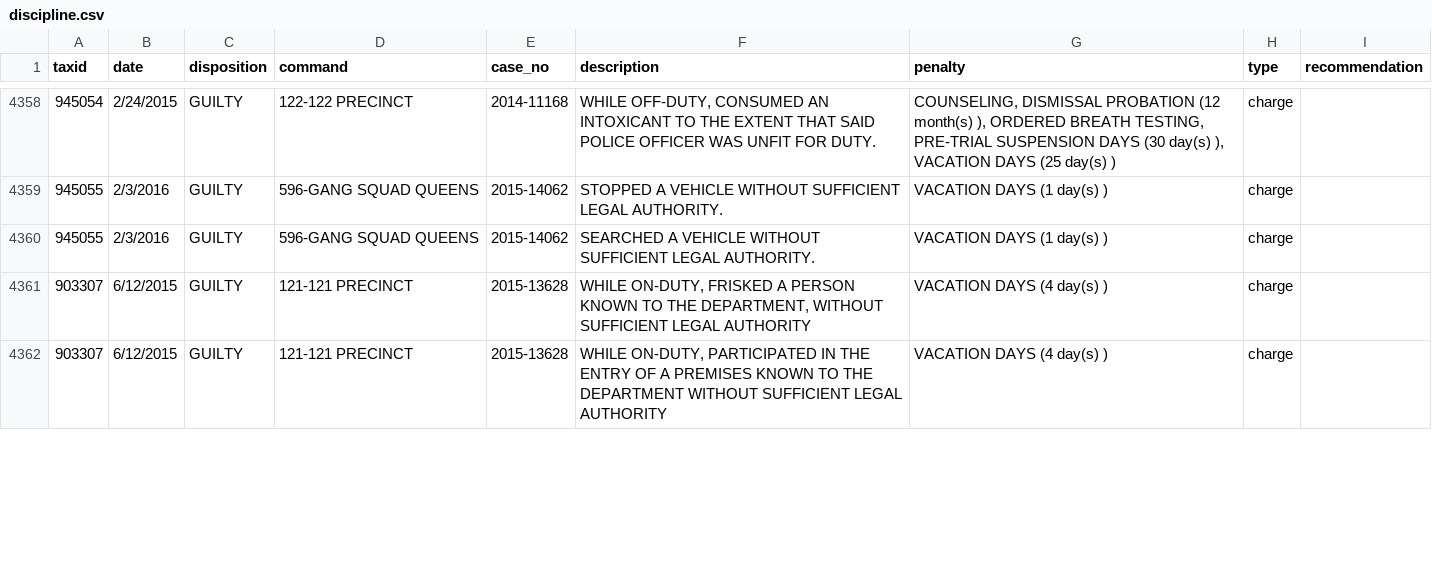
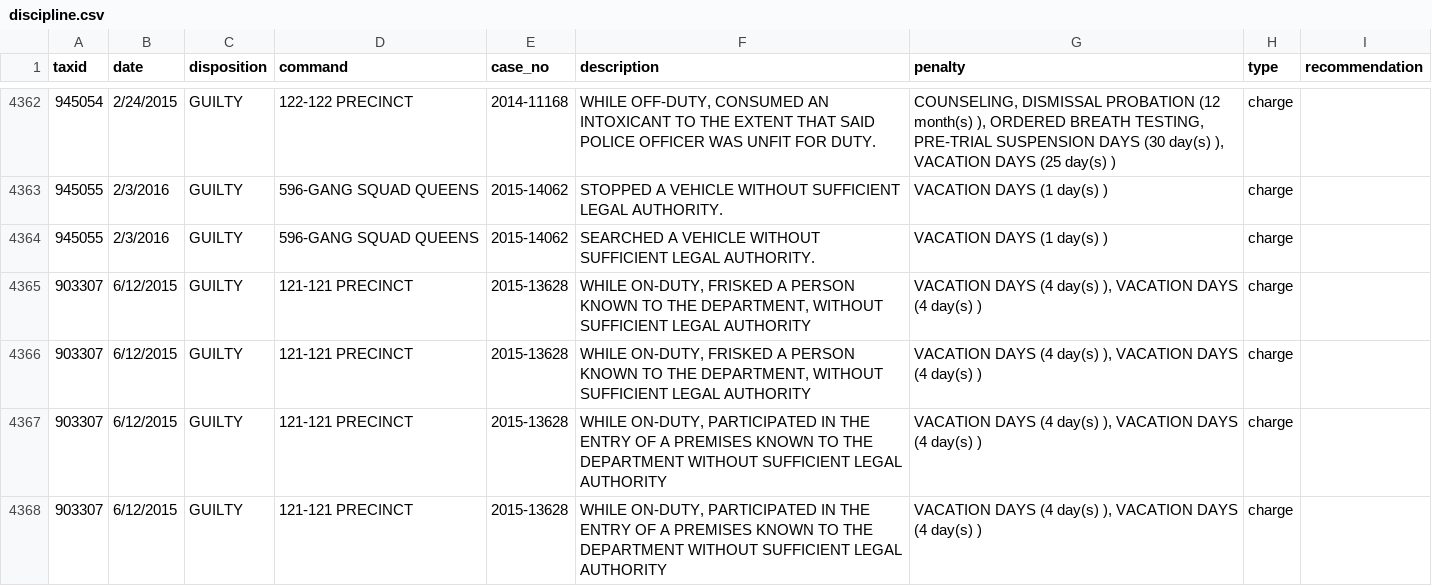
Before and after one commit to ryanwatkins/nypd-officer-profiles, a CSV file: discipline.csv, drawn as a sheet; only a part is shown, gaps mark what is left out; addresses are those after the commit; the diff covers the shown part only; the diff names each change by its address in the sheet, - before the commit and + after, or states it on an @@ line.

```diff
--- a/discipline.csv
+++ b/discipline.csv
-G4365 (penalty): VACATION DAYS (4 day(s) )
+G4365 (penalty): VACATION DAYS (4 day(s) ), VACATION DAYS (4 day(s) )
+row 4366: 903307 | 6/12/2015 | GUILTY | 121-121 PRECINCT | 2015-13628 | WHILE ON-DUTY, FRISKED A PERSON KNOWN TO THE DEPARTMENT, WITHOUT SUFFICIENT LEGAL AUTHORITY | VACATION DAYS (4 day(s) ), VACATION DAYS (4 day(s) ) | charge
-G4367 (penalty): VACATION DAYS (4 day(s) )
+G4367 (penalty): VACATION DAYS (4 day(s) ), VACATION DAYS (4 day(s) )
+row 4368: 903307 | 6/12/2015 | GUILTY | 121-121 PRECINCT | 2015-13628 | WHILE ON-DUTY, PARTICIPATED IN THE ENTRY OF A PREMISES KNOWN TO THE DEPARTMENT WITHOUT SUFFICIENT LEGAL AUTHORITY | VACATION DAYS (4 day(s) ), VACATION DAYS (4 day(s) ) | charge
```
Also changed, not shown: 11 added rows, 4 removed rows and 2 edited cells elsewhere in this file, documents.csv, 27 other files.
